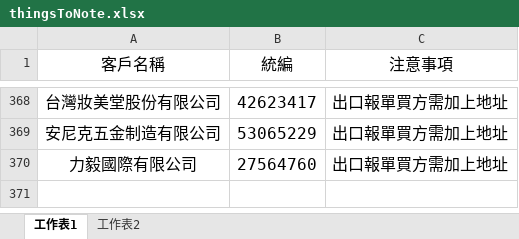
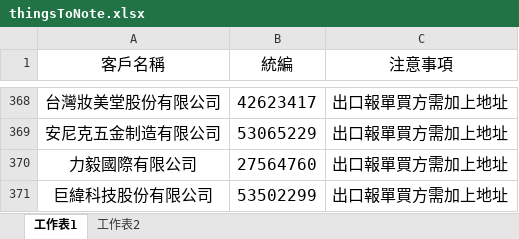
Before and after one commit to liyijung/Export-declaration, an Excel workbook: thingsToNote.xlsx, sheet 工作表1, drawn as a sheet; only a part is shown, gaps mark what is left out; values as stored, in another font and other column widths than the file's, no borders; conditional formats not drawn; the diff names each change by its address in the sheet, - before the commit and + after, or states it on an @@ line.

Commit message:
Add files via upload

```diff
--- a/thingsToNote.xlsx (sheet 工作表1)
+++ b/thingsToNote.xlsx (sheet 工作表1)
+row 371: 巨緯科技股份有限公司 | 53502299 | 出口報單買方需加上地址
```
